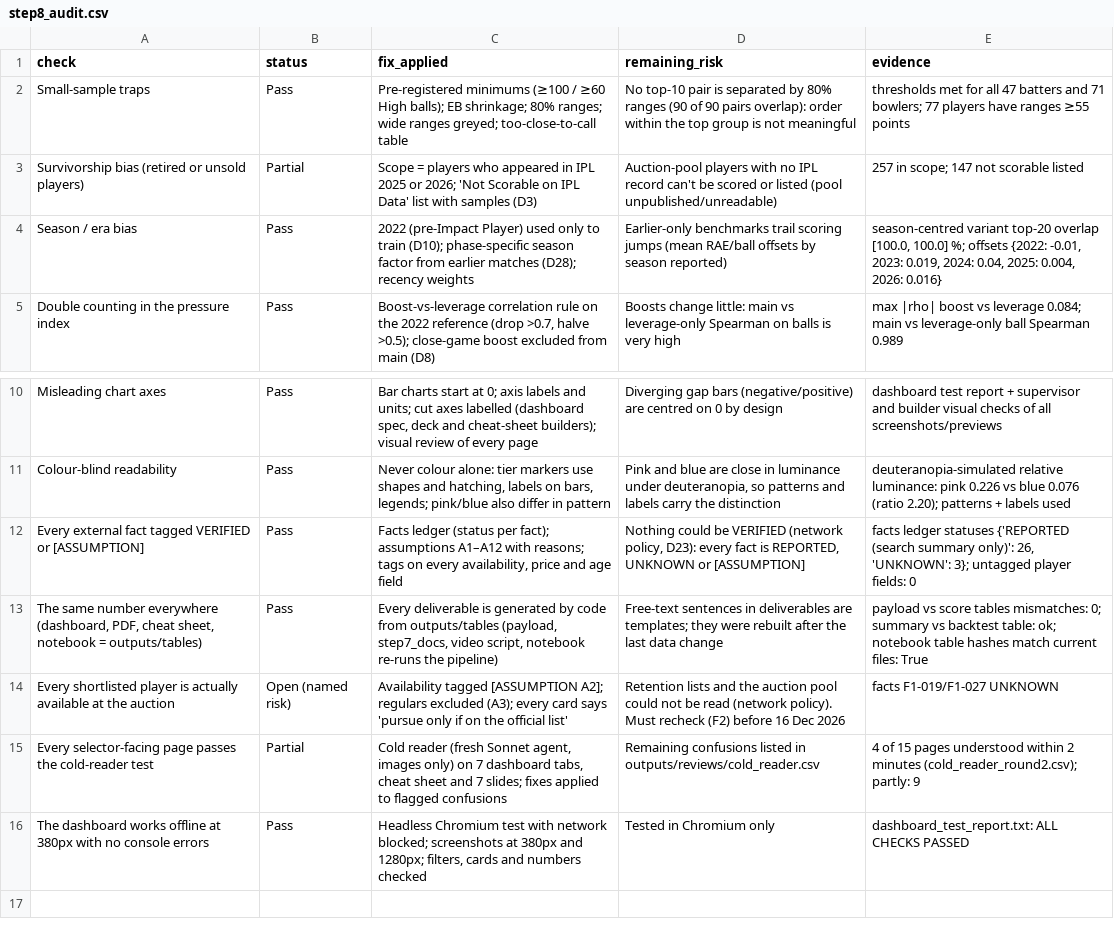
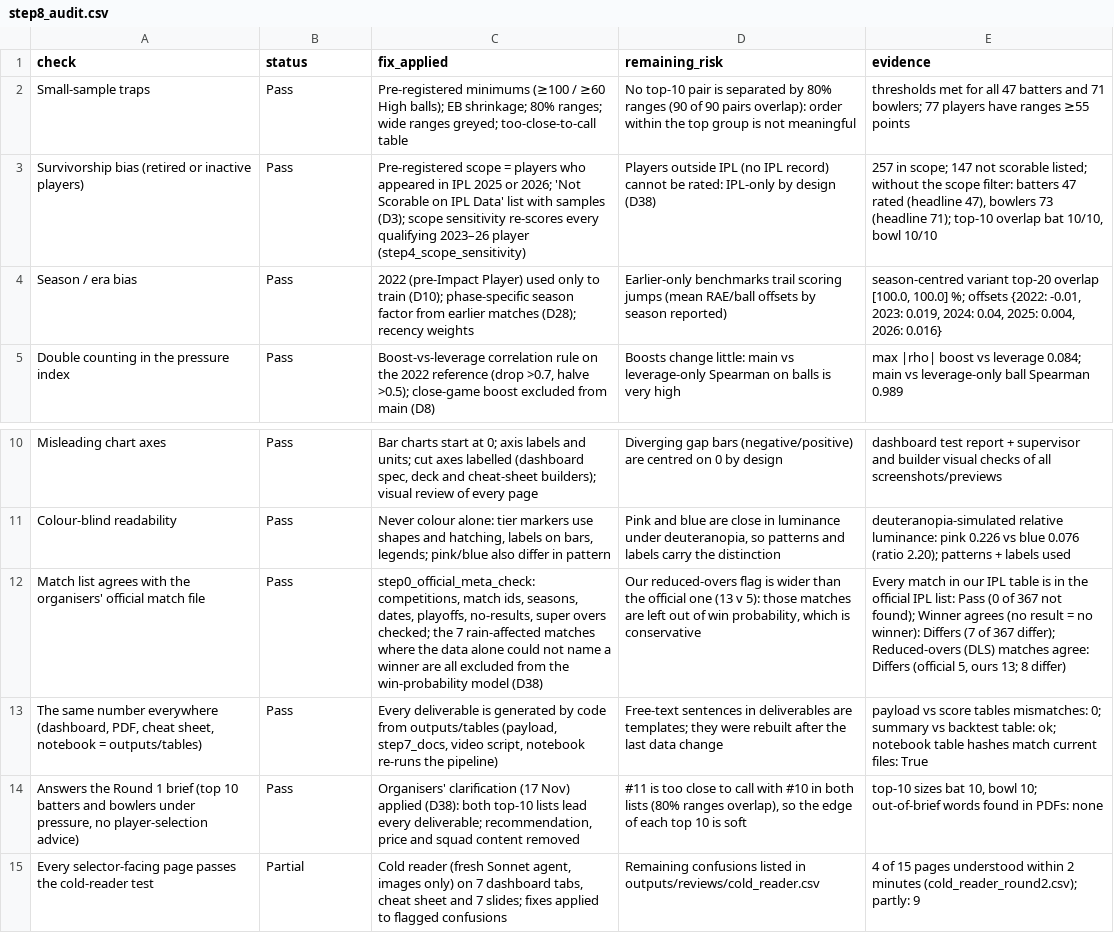
Before and after one commit to dakshsharma08/RR_Expert, a CSV file: outputs/tables/step8_audit.csv, drawn as a sheet; only a part is shown, gaps mark what is left out; the shorter side is filled out with more unchanged rows; removed rows and columns are numbered as before the commit, all else as after; the diff names each change by its address in the sheet, - before the commit and + after, or states it on an @@ line.

```diff
--- a/outputs/tables/step8_audit.csv
+++ b/outputs/tables/step8_audit.csv
-row 3: Survivorship bias (retired or unsold players) | Partial | Scope = players who appeared in IPL 2025 or 2026; 'Not Scorable on IPL Data' list with samples (D3) | Auction-pool players with no IPL record can't be scored or listed (pool unpublished/unreadable) | 257 in scope; 147 not scorable listed
+row 3: Survivorship bias (retired or inactive players) | Pass | Pre-registered scope = players who appeared in IPL 2025 or 2026; 'Not Scorable on IPL Data' list with samples (D3); scope sensitivity re-scores every qualifying 2023–26 player (step4_scope_sensitivity) | Players outside IPL (no IPL record) cannot be rated: IPL-only by design (D38) | 257 in scope; 147 not scorable listed; without the scope filter: batters 47 rated (headline 47), bowlers 73 (headline 71); top-10 overlap bat 10/10, bowl 10/10
-row 12: Every external fact tagged VERIFIED or [ASSUMPTION] | Pass | Facts ledger (status per fact); assumptions A1–A12 with reasons; tags on every availability, price and age field | Nothing could be VERIFIED (network policy, D23): every fact is REPORTED, UNKNOWN or [ASSUMPTION] | facts ledger statuses {'REPORTED (search summary only)': 26, 'UNKNOWN': 3}; untagged player fields: 0
+row 12: Match list agrees with the organisers' official match file | Pass | step0_official_meta_check: competitions, match ids, seasons, dates, playoffs, no-results, super overs checked; the 7 rain-affected matches where the data alone could not name a winner are all excluded from the win-probability model (D38) | Our reduced-overs flag is wider than the official one (13 v 5): those matches are left out of win probability, which is conservative | Every match in our IPL table is in the official IPL list: Pass (0 of 367 not found); Winner agrees (no result = no winner): Differs (7 of 367 differ); Reduced-overs (DLS) matches agree: Differs (official 5, ours 13; 8 differ)
-row 14: Every shortlisted player is actually available at the auction | Open (named risk) | Availability tagged [ASSUMPTION A2]; regulars excluded (A3); every card says 'pursue only if on the official list' | Retention lists and the auction pool could not be read (network policy). Must recheck (F2) before 16 Dec 2026 | facts F1-019/F1-027 UNKNOWN
+row 14: Answers the Round 1 brief (top 10 batters and bowlers under pressure, no player-selection advice) | Pass | Organisers' clarification (17 Nov) applied (D38): both top-10 lists lead every deliverable; recommendation, price and squad content removed | #11 is too close to call with #10 in both lists (80% ranges overlap), so the edge of each top 10 is soft | top-10 sizes bat 10, bowl 10; out-of-brief words found in PDFs: none
```
Also changed, not shown: 24 other files.
